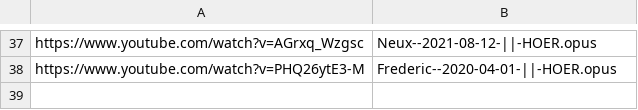
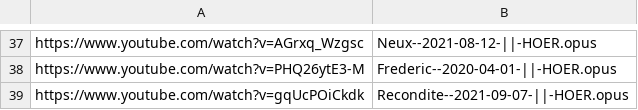
Before and after one commit to MordecaiMalignatus/work-music, a CSV file: dl_store.csv, drawn as a sheet; only a part is shown, gaps mark what is left out.

Commit message:
Set: Recondite -- 2021-09-07-||-HOER

```diff
--- a/dl_store.csv
+++ b/dl_store.csv
@@ -38 +38,2 @@ https://www.youtube.com/watch?v=AGrxq_Wzgsc,Neux--2021-08-12-||-HOER.opus
 https://www.youtube.com/watch?v=PHQ26ytE3-M,Frederic--2020-04-01-||-HOER.opus
+https://www.youtube.com/watch?v=gqUcPOiCkdk,Recondite--2021-09-07-||-HOER.opus
```
